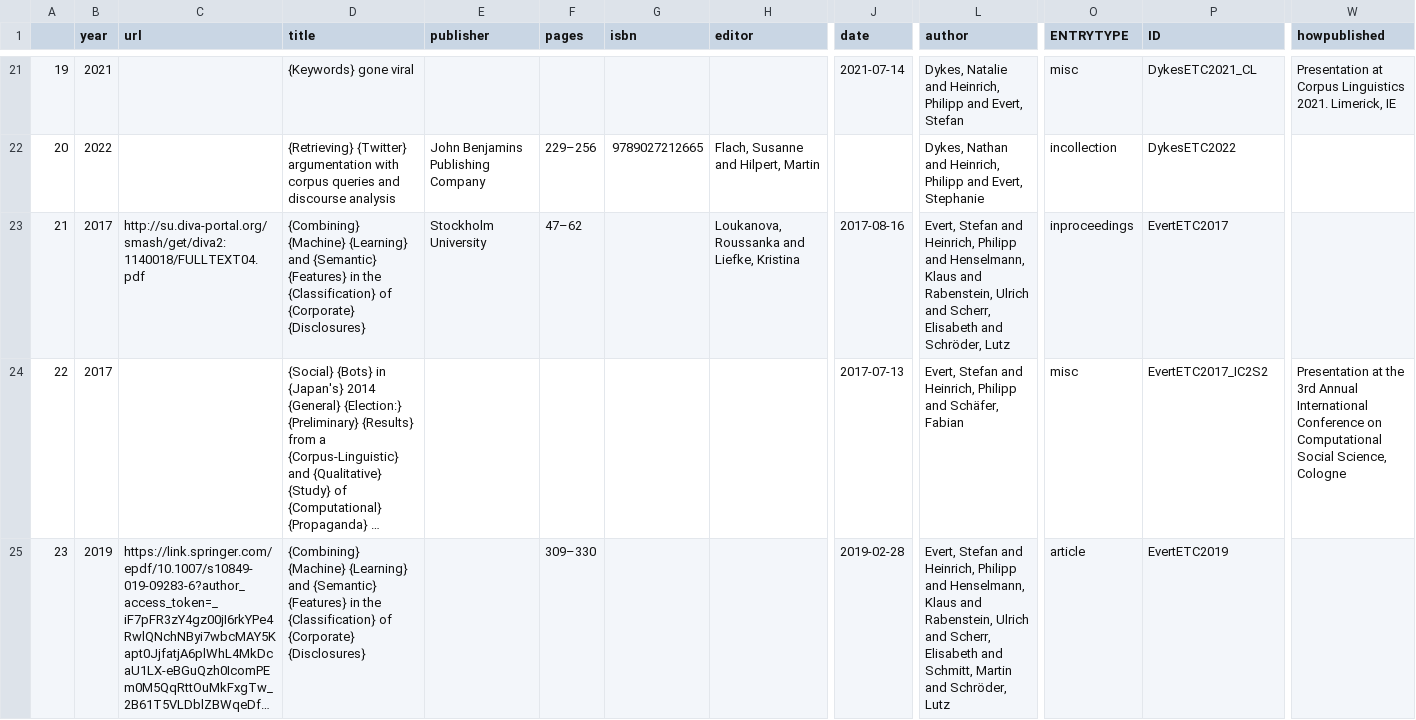
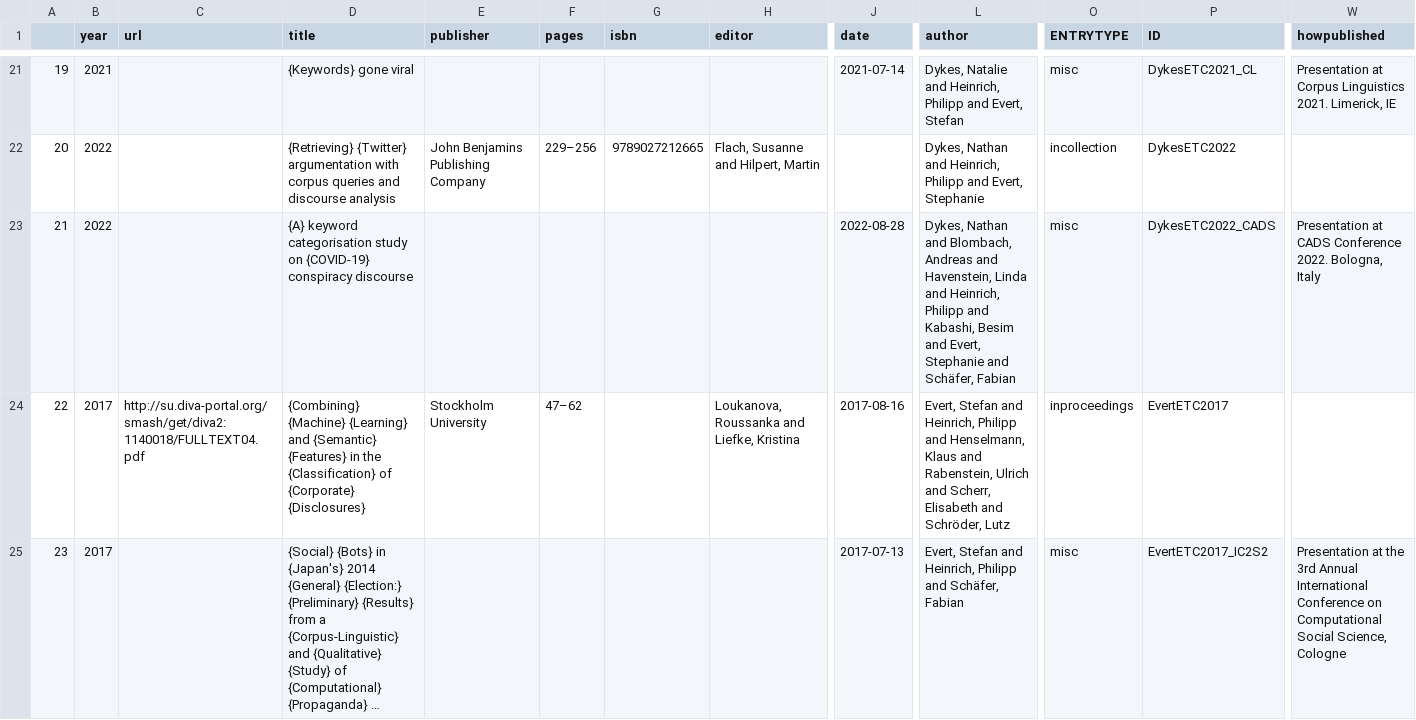
Before and after one commit to ausgerechnet/ausgerechnet.github.io, a TSV file: pub/publications-pheinrich.tsv, drawn as a sheet; only a part is shown, gaps mark what is left out; the shorter side is filled out with more unchanged rows; long unchanged cells end in …; addresses are those after the commit; rows hold the shown columns only; the diff names each change by its address in the sheet, - before the commit and + after, or states it on an @@ line.

Commit message:
add CADS 2022 talk by Nathan

```diff
--- a/pub/publications-pheinrich.tsv
+++ b/pub/publications-pheinrich.tsv
+row 23: 21 | 2022 |  | {A} keyword categorisation study on {COVID-19} conspiracy discourse |  |  |  |  | 2022-08-28 | Dykes, Nathan and Blombach, Andreas and Havenstein, Linda and Heinrich, Philipp and Kabashi, Besim and Evert, Stephanie and Schäfer, Fabian | misc | DykesETC2022_CADS | Presentation at CADS Conference 2022. Bologna, Italy
@@ column A renumbered from row 24 down @@
```
Also changed, not shown: 9 other files.
